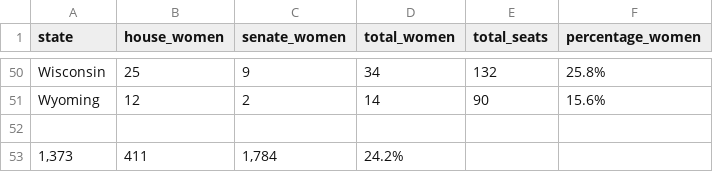
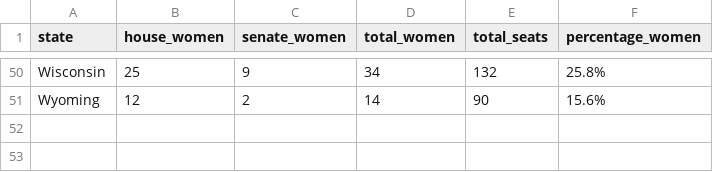
Before and after one commit to dwillis/state_legislatures, a CSV file: data/gender_composition/csv/2014.csv, drawn as a sheet; only a part is shown, gaps mark what is left out; the diff names each change by its address in the sheet, - before the commit and + after, or states it on an @@ line.

```diff
--- a/data/gender_composition/csv/2014.csv
+++ b/data/gender_composition/csv/2014.csv
-row 52: (empty)
-row 53: 1,373 | 411 | 1,784 | 24.2%
```
Also changed, not shown: data/gender_composition/csv/2009.csv, data/gender_composition/csv/2010.csv, 6 other files.
